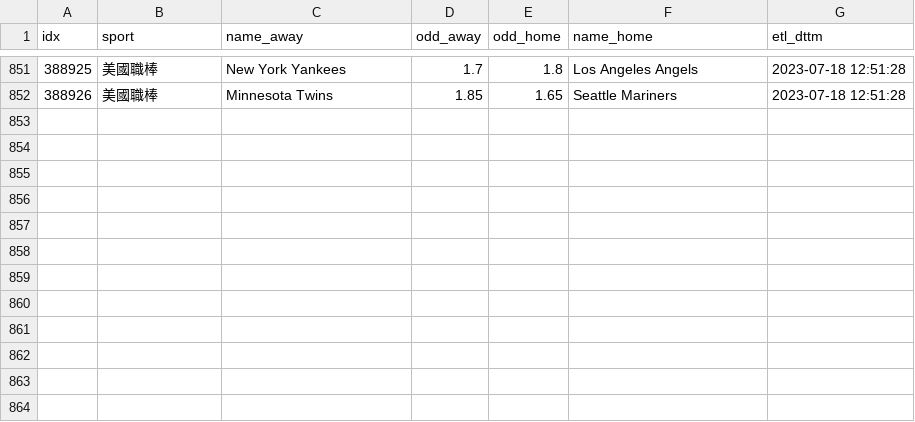
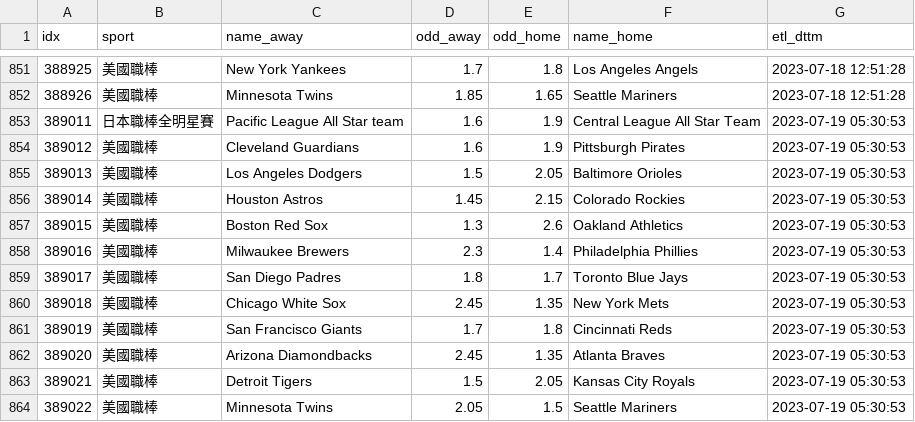
Before and after one commit to achilles0926/tw_sport_lottery, a CSV file: twsl_baseball_odds_backup.csv, drawn as a sheet; only a part is shown, gaps mark what is left out.

```diff
--- a/twsl_baseball_odds_backup.csv
+++ b/twsl_baseball_odds_backup.csv
@@ -852 +852,13 @@
 388926,美國職棒,Minnesota Twins,1.85,1.65,Seattle Mariners,2023-07-18 12:51:28
+389011,日本職棒全明星賽,Pacific League All Star team,1.6,1.9,Central League All Star Team,2023-07-19 05:30:53
+389012,美國職棒,Cleveland Guardians,1.6,1.9,Pittsburgh Pirates,2023-07-19 05:30:53
+389013,美國職棒,Los Angeles Dodgers,1.5,2.05,Baltimore Orioles,2023-07-19 05:30:53
+389014,美國職棒,Houston Astros,1.45,2.15,Colorado Rockies,2023-07-19 05:30:53
+389015,美國職棒,Boston Red Sox,1.3,2.6,Oakland Athletics,2023-07-19 05:30:53
+389016,美國職棒,Milwaukee Brewers,2.3,1.4,Philadelphia Phillies,2023-07-19 05:30:53
+389017,美國職棒,San Diego Padres,1.8,1.7,Toronto Blue Jays,2023-07-19 05:30:53
+389018,美國職棒,Chicago White Sox,2.45,1.35,New York Mets,2023-07-19 05:30:53
+389019,美國職棒,San Francisco Giants,1.7,1.8,Cincinnati Reds,2023-07-19 05:30:53
+389020,美國職棒,Arizona Diamondbacks,2.45,1.35,Atlanta Braves,2023-07-19 05:30:53
+389021,美國職棒,Detroit Tigers,1.5,2.05,Kansas City Royals,2023-07-19 05:30:53
+389022,美國職棒,Minnesota Twins,2.05,1.5,Seattle Mariners,2023-07-19 05:30:53
```
Also changed, not shown: twsl_baseball_odds_base.csv, twsl_baseball_odds_new.csv.
